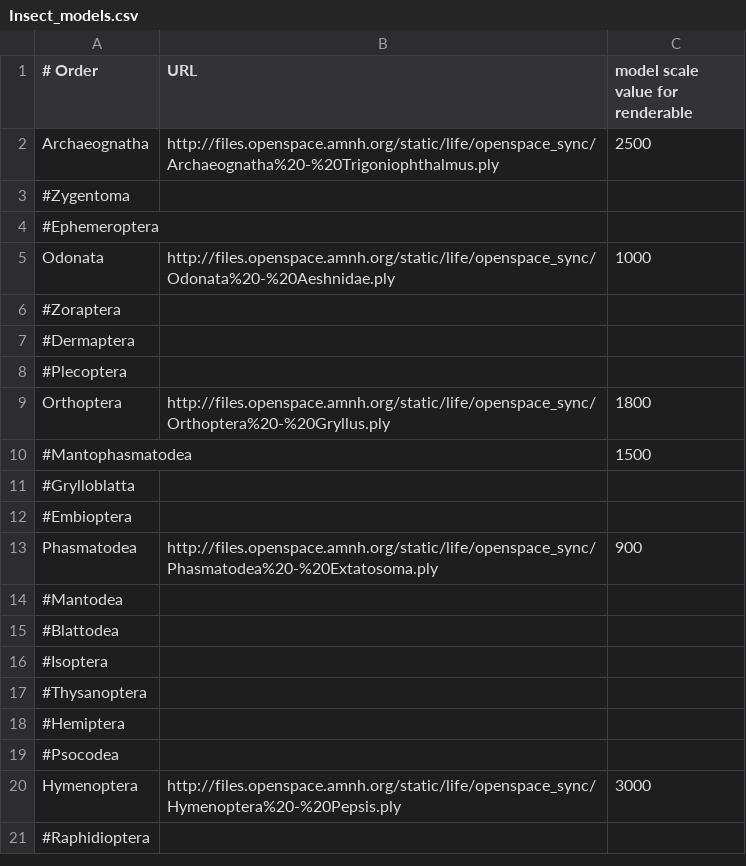
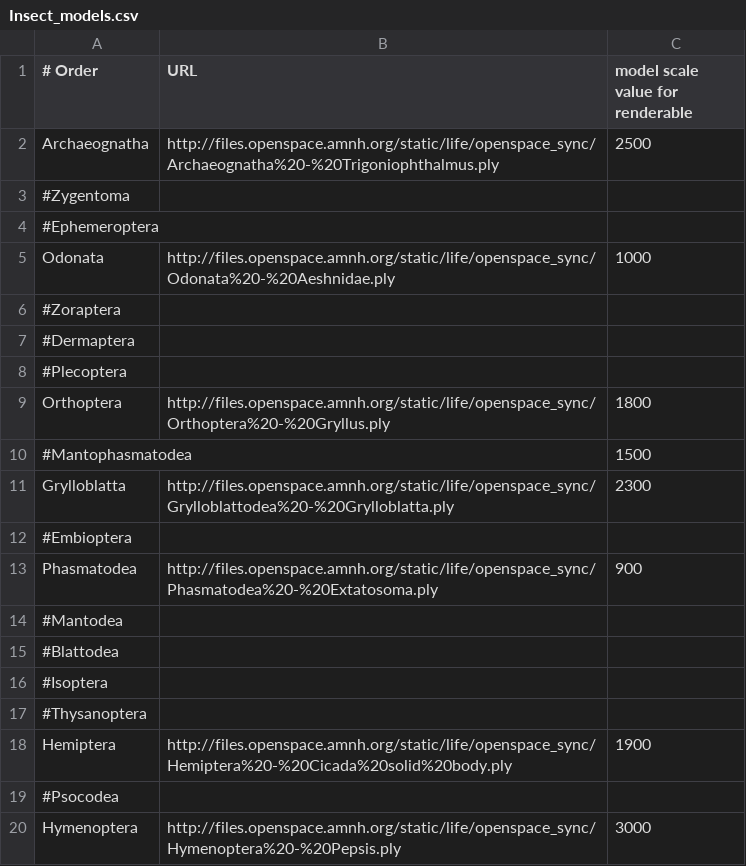
Before and after one commit to brianpatrick/cosmic-view-life, a CSV file: tree_input_files/Insect_models.csv, drawn as a sheet; only a part is shown; the shorter side is filled out with more unchanged rows; removed rows and columns are numbered as before the commit, all else as after; the diff names each change by its address in the sheet, - before the commit and + after, or states it on an @@ line.

Commit message:
More models
 - Added Grylloblatta and Cidada

```diff
--- a/tree_input_files/Insect_models.csv
+++ b/tree_input_files/Insect_models.csv
-row 11: #Grylloblatta
+row 11: Grylloblatta | http://files.openspace.amnh.org/static/life/openspace_sync/Grylloblattodea%20-%20Grylloblatta.ply | 2300
-row 18: #Hemiptera
+row 18: Hemiptera | http://files.openspace.amnh.org/static/life/openspace_sync/Hemiptera%20-%20Cicada%20solid%20body.ply | 1900
```
